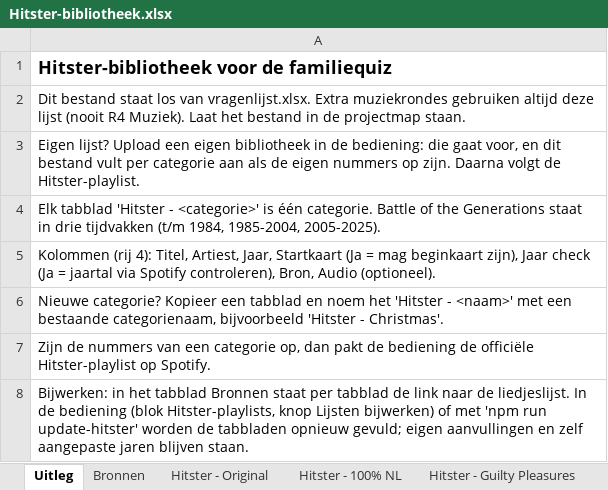
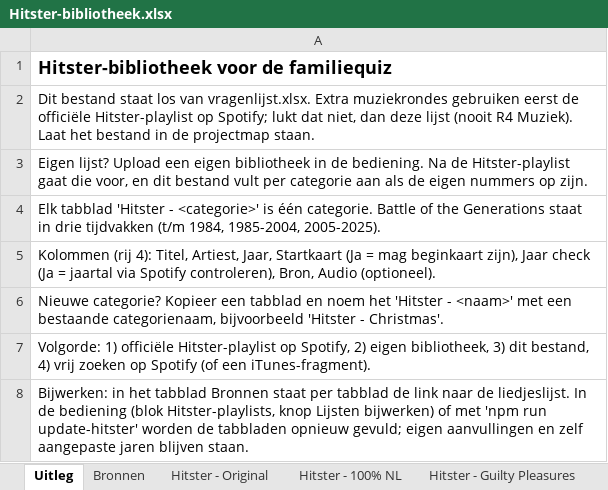
Before and after one commit to errie96/familiequiz, an Excel workbook: Hitster-bibliotheek.xlsx, sheet Uitleg, drawn as a sheet; values as stored, in another font and other column widths than the file's, no borders; the diff names each change by its address in the sheet, - before the commit and + after, or states it on an @@ line.

```diff
--- a/Hitster-bibliotheek.xlsx (sheet Uitleg)
+++ b/Hitster-bibliotheek.xlsx (sheet Uitleg)
-A2: …muziekrondes gebruiken altijd deze lijst…
+A2: …muziekrondes gebruiken eerst de officiële Hitster-playlist op Spotify; lukt dat niet, dan deze lijst…
-A3: …in de bediening: die gaat voor, en dit bestand vult per categorie aan als de eigen nummers op zijn. Daarna volgt de Hitster-playlist.
+A3: …in de bediening. Na de Hitster-playlist gaat die voor, en dit bestand vult per categorie aan als de eigen nummers op zijn.
-A7: Zijn de nummers van een categorie op, dan pakt de bediening de officiële Hitster-playlist op Spotify.
+A7: Volgorde: 1) officiële Hitster-playlist op Spotify, 2) eigen bibliotheek, 3) dit bestand, 4) vrij zoeken op Spotify (of een iTunes-fragment).
```
Also changed, not shown: vragenlijst.xlsx, 52 other files.
